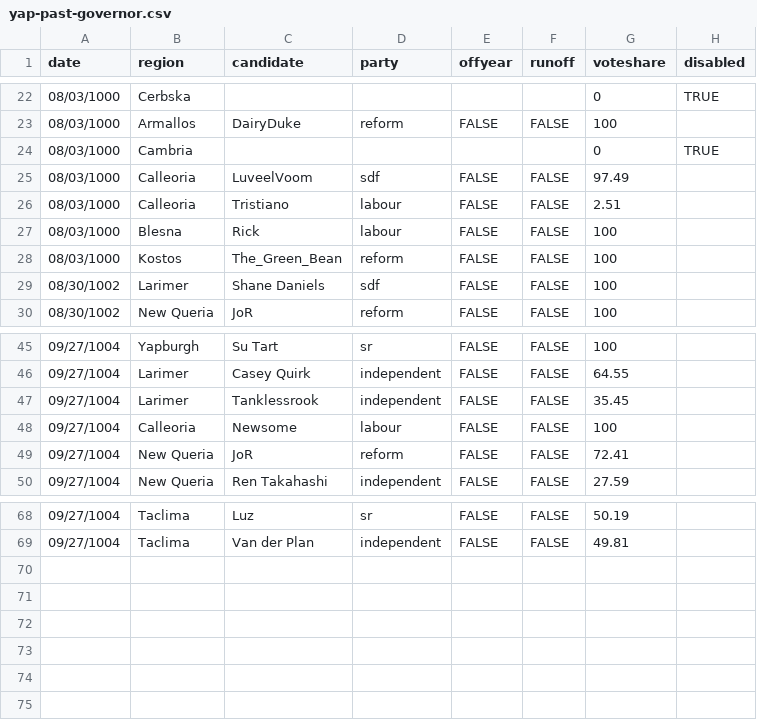
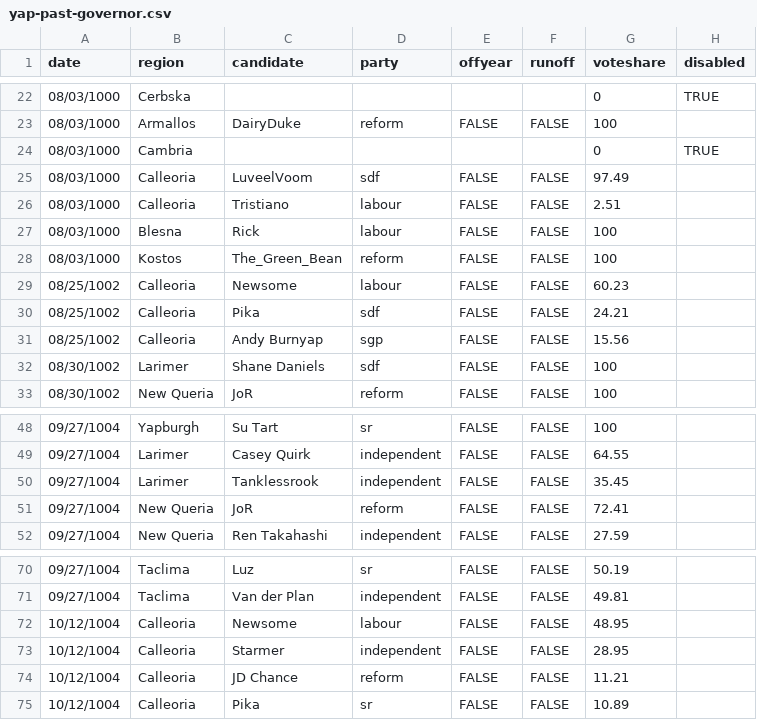
Before and after one commit to Javer17/JJUpdatePlease, a CSV file: csv-sources/yap-past-governor.csv, drawn as a sheet; only a part is shown, gaps mark what is left out.

```diff
--- a/csv-sources/yap-past-governor.csv
+++ b/csv-sources/yap-past-governor.csv
@@ -28,2 +28,5 @@ date,region,candidate,party,offyear,runoff,voteshare,disabled
 08/03/1000,Kostos,The_Green_Bean,reform,FALSE,FALSE,100,
+08/25/1002,Calleoria,Newsome,labour,FALSE,FALSE,60.23,
+08/25/1002,Calleoria,Pika,sdf,FALSE,FALSE,24.21,
+08/25/1002,Calleoria,Andy Burnyap,sgp,FALSE,FALSE,15.56,
 08/30/1002,Larimer,Shane Daniels,sdf,FALSE,FALSE,100,
@@ -47,3 +50,2 @@ date,region,candidate,party,offyear,runoff,voteshare,disabled
 09/27/1004,Larimer,Tanklessrook,independent,FALSE,FALSE,35.45,
-09/27/1004,Calleoria,Newsome,labour,FALSE,FALSE,100,
 09/27/1004,New Queria,JoR,reform,FALSE,FALSE,72.41,
@@ -69 +71,5 @@ date,region,candidate,party,offyear,runoff,voteshare,disabled
 09/27/1004,Taclima,Van der Plan,independent,FALSE,FALSE,49.81,
+10/12/1004,Calleoria,Newsome,labour,FALSE,FALSE,48.95,
+10/12/1004,Calleoria,Starmer,independent,FALSE,FALSE,28.95,
+10/12/1004,Calleoria,JD Chance,reform,FALSE,FALSE,11.21,
+10/12/1004,Calleoria,Pika,sr,FALSE,FALSE,10.89,
```
Also changed, not shown: 7 other files.
